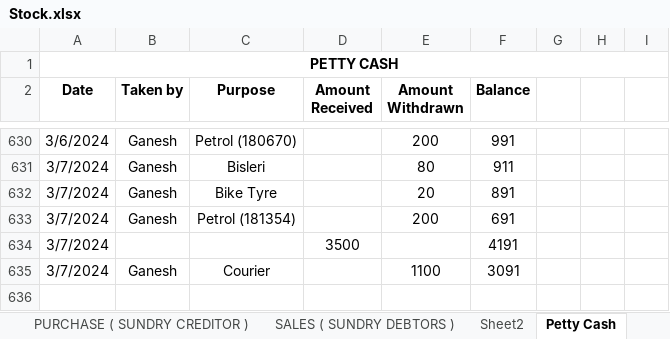
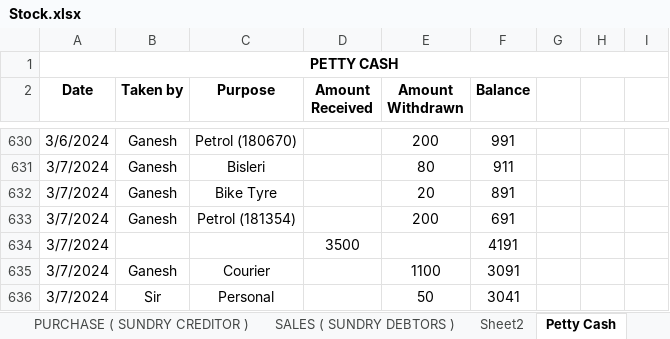
Before and after one commit to JPTechatronics/J-P-Techatronics-2023-2024-A, an Excel workbook: Stock.xlsx, sheet Petty Cash, drawn as a sheet; only a part is shown, gaps mark what is left out; values as stored, in another font and other column widths than the file's, no borders; the diff names each change by its address in the sheet, - before the commit and + after, or states it on an @@ line.

```diff
--- a/Stock.xlsx (sheet Petty Cash)
+++ b/Stock.xlsx (sheet Petty Cash)
+row 636: 3/7/2024 | Sir | Personal |  | 50 | 3041
```
Also changed, not shown: Updated PO.xlsx.
